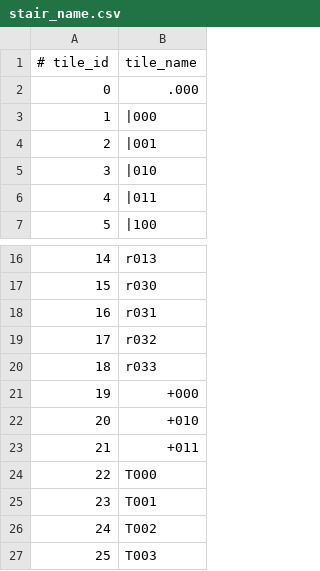
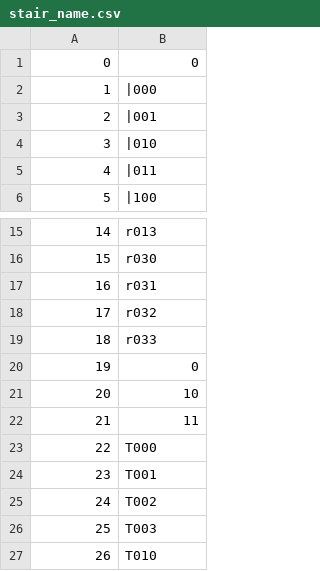
Before and after one commit to ramakarl/just_math, a CSV file: math_belief_prop/assets/stair_name.csv, drawn as a sheet; only a part is shown, gaps mark what is left out; the shorter side is filled out with more unchanged rows; removed rows and columns are numbered as before the commit, all else as after; the diff names each change by its address in the sheet, - before the commit and + after, or states it on an @@ line.

```diff
--- a/math_belief_prop/assets/stair_name.csv
+++ b/math_belief_prop/assets/stair_name.csv
@@ column A renumbered in row 1 @@
-B1: tile_name
+B1: 0
-row 2: 0 | .000
-B20: +000
+B20: 0
-B21: +010
+B21: 10
-B22: +011
+B22: 11
```
Also changed, not shown: math_belief_prop/assets/pm_tilename.csv, math_belief_prop/assets/rg_name.csv, 4 other files.
